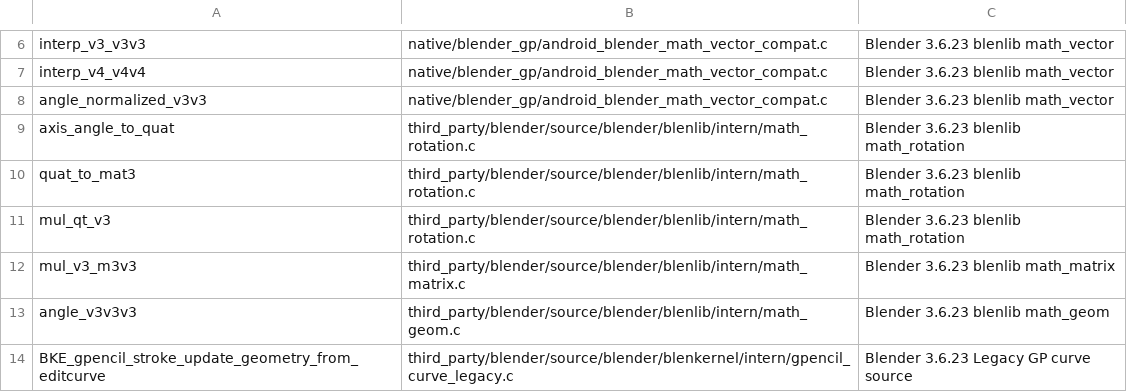
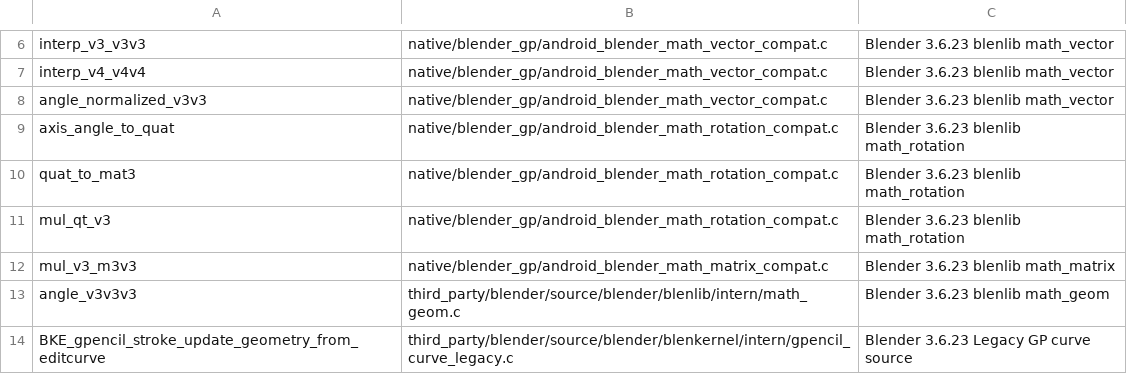
Before and after one commit to smitnk/Project-greas, a TSV file: native/blender_gp/android_gp_symbol_owners.tsv, drawn as a sheet; only a part is shown, gaps mark what is left out.

Commit message:
Align math symbol owners with Android compatibility wrappers

```diff
--- a/native/blender_gp/android_gp_symbol_owners.tsv
+++ b/native/blender_gp/android_gp_symbol_owners.tsv
@@ -8,6 +8,6 @@ interp_v4_v4v4	native/blender_gp/android_blender_math_vector_compat.c	Blender 3.
 angle_normalized_v3v3	native/blender_gp/android_blender_math_vector_compat.c	Blender 3.6.23 blenlib math_vector
-axis_angle_to_quat	third_party/blender/source/blender/blenlib/intern/math_rotation.c	Blender 3.6.23 blenlib math_rotation
-quat_to_mat3	third_party/blender/source/blender/blenlib/intern/math_rotation.c	Blender 3.6.23 blenlib math_rotation
-mul_qt_v3	third_party/blender/source/blender/blenlib/intern/math_rotation.c	Blender 3.6.23 blenlib math_rotation
-mul_v3_m3v3	third_party/blender/source/blender/blenlib/intern/math_matrix.c	Blender 3.6.23 blenlib math_matrix
+axis_angle_to_quat	native/blender_gp/android_blender_math_rotation_compat.c	Blender 3.6.23 blenlib math_rotation
+quat_to_mat3	native/blender_gp/android_blender_math_rotation_compat.c	Blender 3.6.23 blenlib math_rotation
+mul_qt_v3	native/blender_gp/android_blender_math_rotation_compat.c	Blender 3.6.23 blenlib math_rotation
+mul_v3_m3v3	native/blender_gp/android_blender_math_matrix_compat.c	Blender 3.6.23 blenlib math_matrix
 angle_v3v3v3	third_party/blender/source/blender/blenlib/intern/math_geom.c	Blender 3.6.23 blenlib math_geom
```
